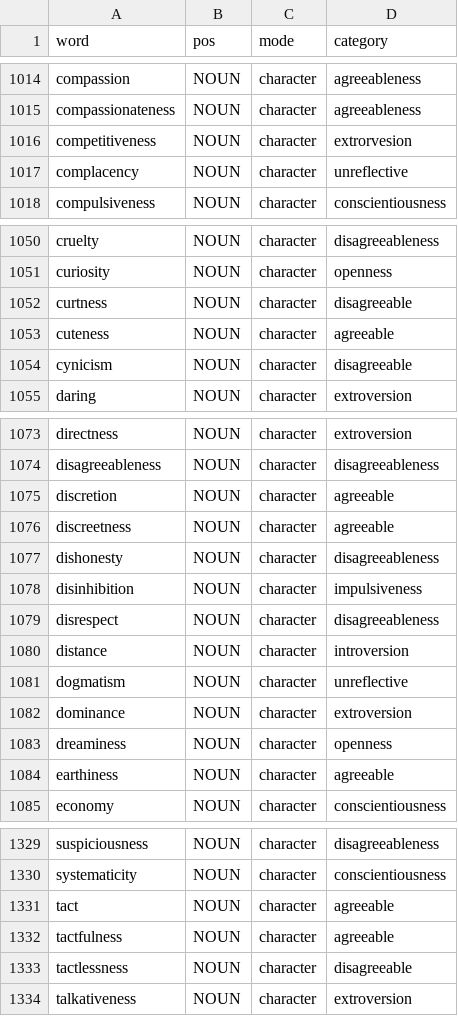
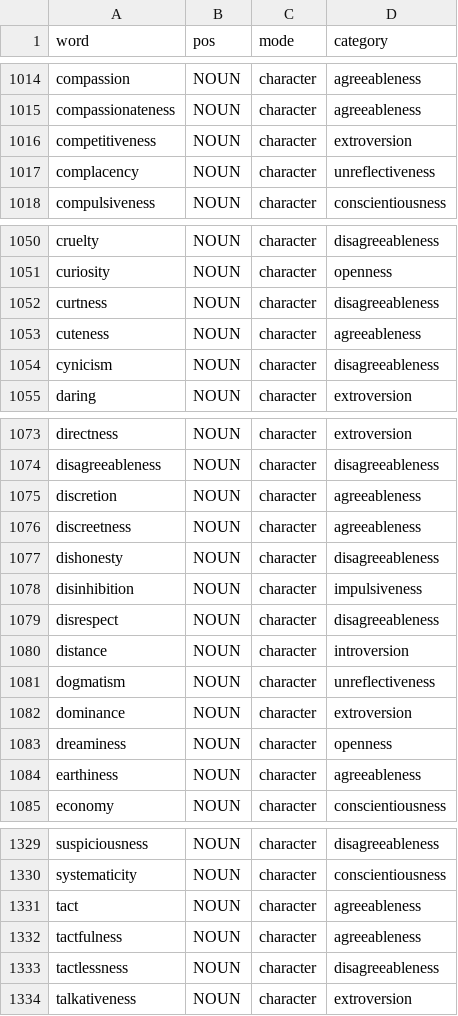
Before and after one commit to ETS-Next-Gen/AWE_Lexica, a CSV file: awe_lexica/data/argVoc.csv, drawn as a sheet; only a part is shown, gaps mark what is left out; the diff covers the shown part only.

Commit message:
Cleanup of stance perspective lexicon to eliminate typos

```diff
--- a/awe_lexica/data/argVoc.csv
+++ b/awe_lexica/data/argVoc.csv
@@ -1015,4 +1015,4 @@ compassion,NOUN,character,agreeableness
 compassionateness,NOUN,character,agreeableness
-competitiveness,NOUN,character,extrorvesion
-complacency,NOUN,character,unreflective
+competitiveness,NOUN,character,extroversion
+complacency,NOUN,character,unreflectiveness
 compulsiveness,NOUN,character,conscientiousness
@@ -1051,5 +1051,5 @@ cruelty,NOUN,character,disagreeableness
 curiosity,NOUN,character,openness
-curtness,NOUN,character,disagreeable
-cuteness,NOUN,character,agreeable
-cynicism,NOUN,character,disagreeable
+curtness,NOUN,character,disagreeableness
+cuteness,NOUN,character,agreeableness
+cynicism,NOUN,character,disagreeableness
 daring,NOUN,character,extroversion
@@ -1074,4 +1074,4 @@ directness,NOUN,character,extroversion
 disagreeableness,NOUN,character,disagreeableness
-discretion,NOUN,character,agreeable
-discreetness,NOUN,character,agreeable
+discretion,NOUN,character,agreeableness
+discreetness,NOUN,character,agreeableness
 dishonesty,NOUN,character,disagreeableness
@@ -1080,6 +1080,6 @@ disrespect,NOUN,character,disagreeableness
 distance,NOUN,character,introversion
-dogmatism,NOUN,character,unreflective
+dogmatism,NOUN,character,unreflectiveness
 dominance,NOUN,character,extroversion
 dreaminess,NOUN,character,openness
-earthiness,NOUN,character,agreeable
+earthiness,NOUN,character,agreeableness
 economy,NOUN,character,conscientiousness
@@ -1330,5 +1330,5 @@ suspiciousness,NOUN,character,disagreeableness
 systematicity,NOUN,character,conscientiousness
-tact,NOUN,character,agreeable
-tactfulness,NOUN,character,agreeable
-tactlessness,NOUN,character,disagreeable
+tact,NOUN,character,agreeableness
+tactfulness,NOUN,character,agreeableness
+tactlessness,NOUN,character,disagreeableness
 talkativeness,NOUN,character,extroversion
```
Also changed, not shown: 11 edited cells elsewhere in this file, 1 other file.
